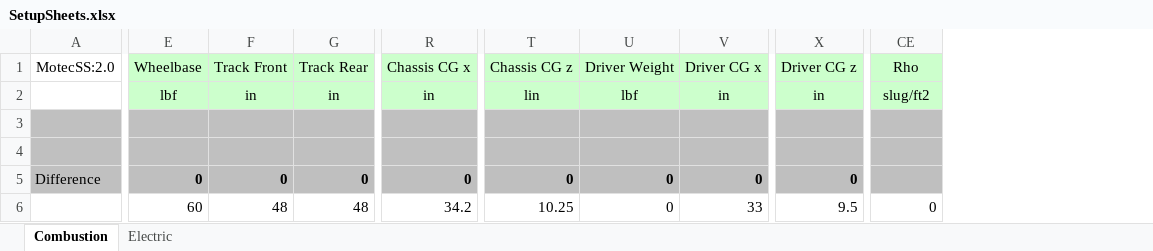
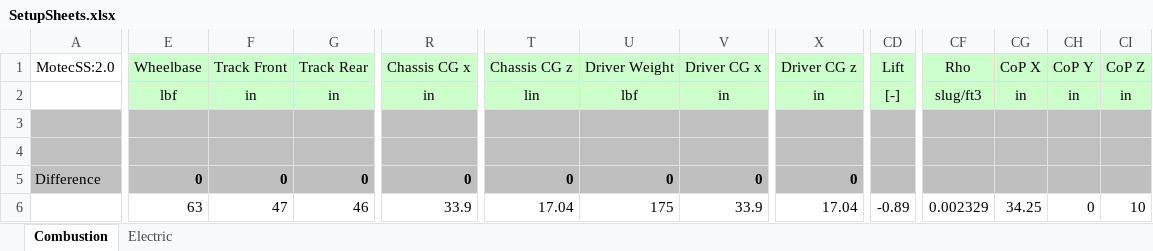
Before and after one commit to dkellerm/LapSimCombined, an Excel workbook: Functions/SetupSheets.xlsx, sheet Combustion, drawn as a sheet; only a part is shown, gaps mark what is left out; values as stored, in another font and other column widths than the file's, no borders; charts and pictures not drawn; addresses are those after the commit; the diff covers the shown part only; the diff names each change by its address in the sheet, - before the commit and + after, or states it on an @@ line.

```diff
--- a/Functions/SetupSheets.xlsx (sheet Combustion)
+++ b/Functions/SetupSheets.xlsx (sheet Combustion)
+column CD (Lift), rows 2-6: [-] |  |  |  | -0.89
+column CG (CoP X), rows 2-6: in |  |  |  | 34.25
+column CH (CoP Y), rows 2-6: in |  |  |  | 0
+column CI (CoP Z), rows 2-6: in |  |  |  | 10
-CF2 (Rho): slug/ft2
+CF2 (Rho): slug/ft3
-E6 (Wheelbase): 60
+E6 (Wheelbase): 63
-F6 (Track Front): 48
+F6 (Track Front): 47
-G6 (Track Rear): 48
+G6 (Track Rear): 46
-R6 (Chassis CG x): 34.2
+R6 (Chassis CG x): 33.9
-T6 (Chassis CG z): 10.25
+T6 (Chassis CG z): 17.04
-U6 (Driver Weight): 0
+U6 (Driver Weight): 175
-V6 (Driver CG x): 33
+V6 (Driver CG x): 33.9
-X6 (Driver CG z): 9.5
+X6 (Driver CG z): 17.04
-CF6 (Rho): 0
+CF6 (Rho): 0.002329
```
Also changed, not shown: 13 edited cells elsewhere in this sheet, formulas that keep their value, charts or pictures, 4 other files.
